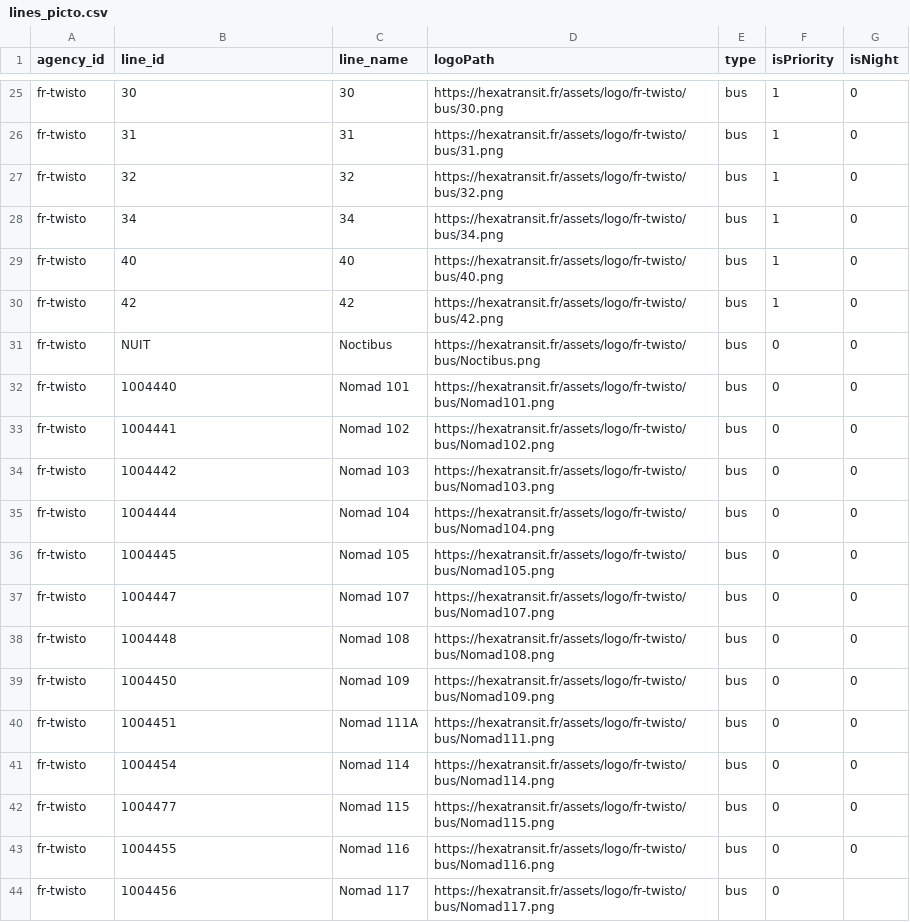
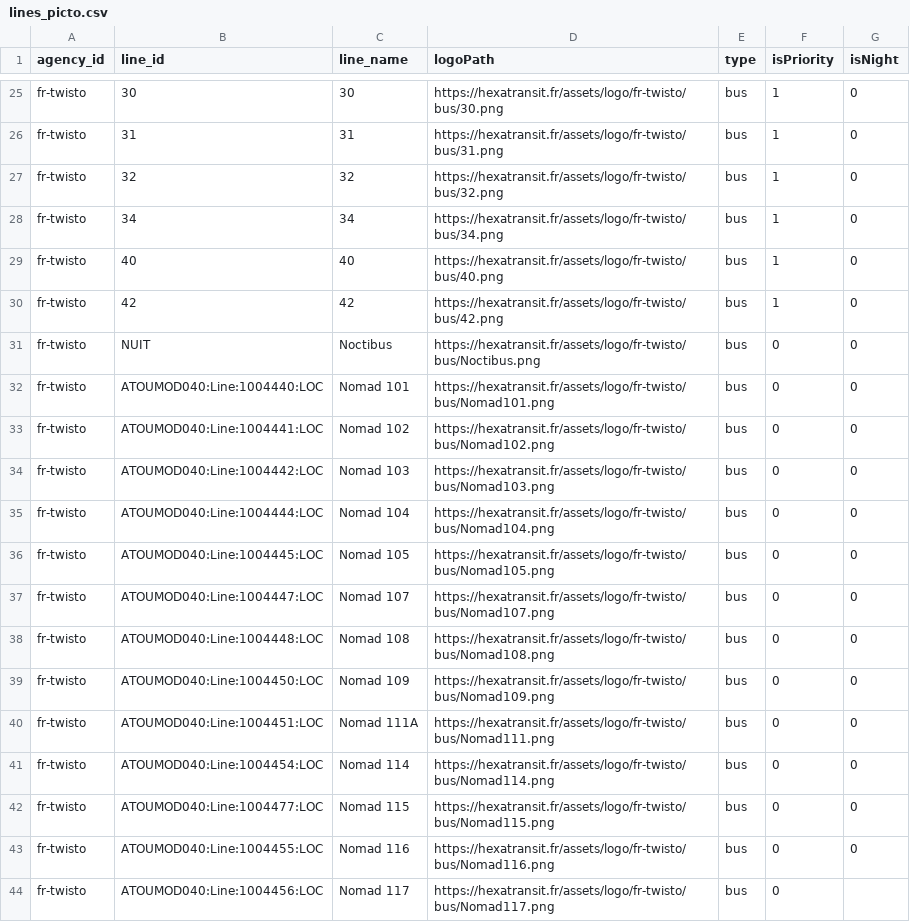
Before and after one commit to HexaTransit/Assets, a CSV file: logo/fr-twisto/lines_picto.csv, drawn as a sheet; only a part is shown, gaps mark what is left out.

Commit message:
Update transitous.json and lines_picto.csv for multiple networks; add new script for line_id validation
- Modified lines_picto.csv for fr-tag and fr-twisto to update line_ids for tram lines.
- Added a new Python script to check line_ids against Transitous feeds.
- Created transitous.json files for several networks including fr-astuce, fr-capcotentin, fr-deepmob, fr-dkbus, fr-hobus, fr-idf, fr-isere, fr-lemet, fr-lia, fr-semo, fr-star, fr-tag, fr-tam, fr-tisseo, fr-transurbain, and fr-twisto with appropriate feeds.

```diff
--- a/logo/fr-twisto/lines_picto.csv
+++ b/logo/fr-twisto/lines_picto.csv
@@ -31,14 +31,14 @@ agency_id;line_id;line_name;logoPath;type;isPriority;isNight
 "fr-twisto";"NUIT";"Noctibus";"https://hexatransit.fr/assets/logo/fr-twisto/bus/Noctibus.png";"bus";"0";"0"
-"fr-twisto";"1004440";"Nomad 101";"https://hexatransit.fr/assets/logo/fr-twisto/bus/Nomad101.png";"bus";"0";"0"
-"fr-twisto";"1004441";"Nomad 102";"https://hexatransit.fr/assets/logo/fr-twisto/bus/Nomad102.png";"bus";"0";"0"
-"fr-twisto";"1004442";"Nomad 103";"https://hexatransit.fr/assets/logo/fr-twisto/bus/Nomad103.png";"bus";"0";"0"
-"fr-twisto";"1004444";"Nomad 104";"https://hexatransit.fr/assets/logo/fr-twisto/bus/Nomad104.png";"bus";"0";"0"
-"fr-twisto";"1004445";"Nomad 105";"https://hexatransit.fr/assets/logo/fr-twisto/bus/Nomad105.png";"bus";"0";"0"
-"fr-twisto";"1004447";"Nomad 107";"https://hexatransit.fr/assets/logo/fr-twisto/bus/Nomad107.png";"bus";"0";"0"
-"fr-twisto";"1004448";"Nomad 108";"https://hexatransit.fr/assets/logo/fr-twisto/bus/Nomad108.png";"bus";"0";"0"
-"fr-twisto";"1004450";"Nomad 109";"https://hexatransit.fr/assets/logo/fr-twisto/bus/Nomad109.png";"bus";"0";"0"
-"fr-twisto";"1004451";"Nomad 111A";"https://hexatransit.fr/assets/logo/fr-twisto/bus/Nomad111.png";"bus";"0";"0"
-"fr-twisto";"1004454";"Nomad 114";"https://hexatransit.fr/assets/logo/fr-twisto/bus/Nomad114.png";"bus";"0";"0"
-"fr-twisto";"1004477";"Nomad 115";"https://hexatransit.fr/assets/logo/fr-twisto/bus/Nomad115.png";"bus";"0";"0"
-"fr-twisto";"1004455";"Nomad 116";"https://hexatransit.fr/assets/logo/fr-twisto/bus/Nomad116.png";"bus";"0";"0"
-"fr-twisto";"1004456";"Nomad 117";"https://hexatransit.fr/assets/logo/fr-twisto/bus/Nomad117.png";"bus";"0";
+"fr-twisto";"ATOUMOD040:Line:1004440:LOC";"Nomad 101";"https://hexatransit.fr/assets/logo/fr-twisto/bus/Nomad101.png";"bus";"0";"0"
+"fr-twisto";"ATOUMOD040:Line:1004441:LOC";"Nomad 102";"https://hexatransit.fr/assets/logo/fr-twisto/bus/Nomad102.png";"bus";"0";"0"
+"fr-twisto";"ATOUMOD040:Line:1004442:LOC";"Nomad 103";"https://hexatransit.fr/assets/logo/fr-twisto/bus/Nomad103.png";"bus";"0";"0"
+"fr-twisto";"ATOUMOD040:Line:1004444:LOC";"Nomad 104";"https://hexatransit.fr/assets/logo/fr-twisto/bus/Nomad104.png";"bus";"0";"0"
+"fr-twisto";"ATOUMOD040:Line:1004445:LOC";"Nomad 105";"https://hexatransit.fr/assets/logo/fr-twisto/bus/Nomad105.png";"bus";"0";"0"
+"fr-twisto";"ATOUMOD040:Line:1004447:LOC";"Nomad 107";"https://hexatransit.fr/assets/logo/fr-twisto/bus/Nomad107.png";"bus";"0";"0"
+"fr-twisto";"ATOUMOD040:Line:1004448:LOC";"Nomad 108";"https://hexatransit.fr/assets/logo/fr-twisto/bus/Nomad108.png";"bus";"0";"0"
+"fr-twisto";"ATOUMOD040:Line:1004450:LOC";"Nomad 109";"https://hexatransit.fr/assets/logo/fr-twisto/bus/Nomad109.png";"bus";"0";"0"
+"fr-twisto";"ATOUMOD040:Line:1004451:LOC";"Nomad 111A";"https://hexatransit.fr/assets/logo/fr-twisto/bus/Nomad111.png";"bus";"0";"0"
+"fr-twisto";"ATOUMOD040:Line:1004454:LOC";"Nomad 114";"https://hexatransit.fr/assets/logo/fr-twisto/bus/Nomad114.png";"bus";"0";"0"
+"fr-twisto";"ATOUMOD040:Line:1004477:LOC";"Nomad 115";"https://hexatransit.fr/assets/logo/fr-twisto/bus/Nomad115.png";"bus";"0";"0"
+"fr-twisto";"ATOUMOD040:Line:1004455:LOC";"Nomad 116";"https://hexatransit.fr/assets/logo/fr-twisto/bus/Nomad116.png";"bus";"0";"0"
+"fr-twisto";"ATOUMOD040:Line:1004456:LOC";"Nomad 117";"https://hexatransit.fr/assets/logo/fr-twisto/bus/Nomad117.png";"bus";"0";""
```
Also changed, not shown: 27 other files.
